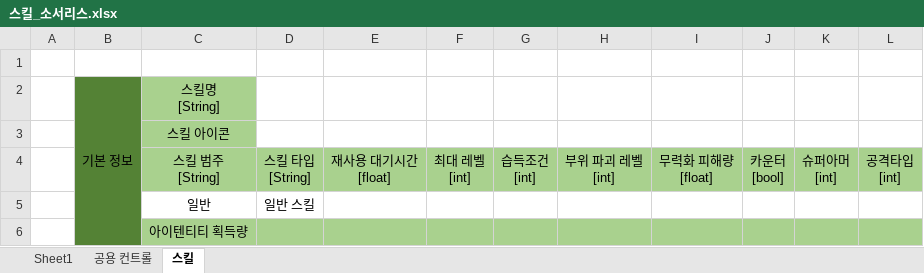
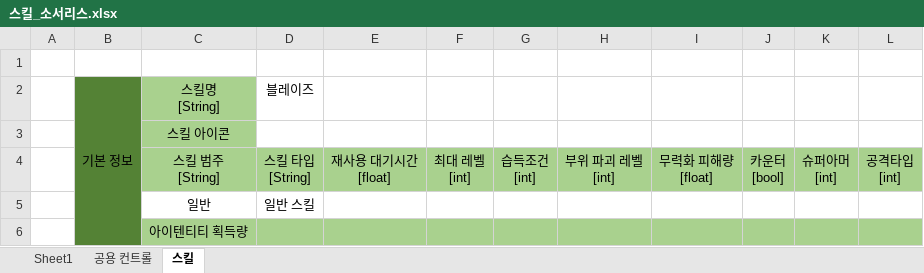
Before and after one commit to healjoo/smallprecious, an Excel workbook: 로스트아크 역분석/스킬_소서리스.xlsx, sheet 스킬, drawn as a sheet; only a part is shown; values as stored, in another font and other column widths than the file's, no borders; the diff names each change by its address in the sheet, - before the commit and + after, or states it on an @@ line.

```diff
--- a/로스트아크 역분석/스킬_소서리스.xlsx (sheet 스킬)
+++ b/로스트아크 역분석/스킬_소서리스.xlsx (sheet 스킬)
-D2: (empty)
+D2: 블레이즈
```
Also changed, not shown: sheet Sheet1, sheet 공용 컨트롤, 클리니아/개발직군_scrum일지.xlsx, 1 other file.
